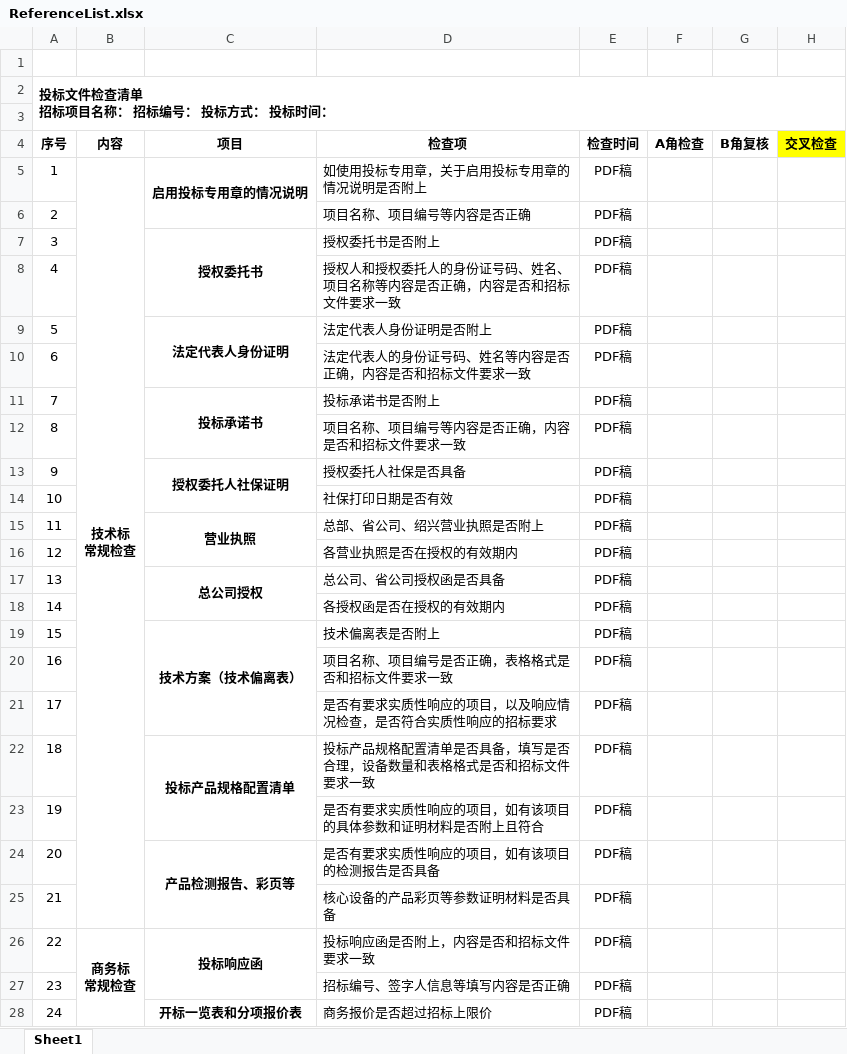
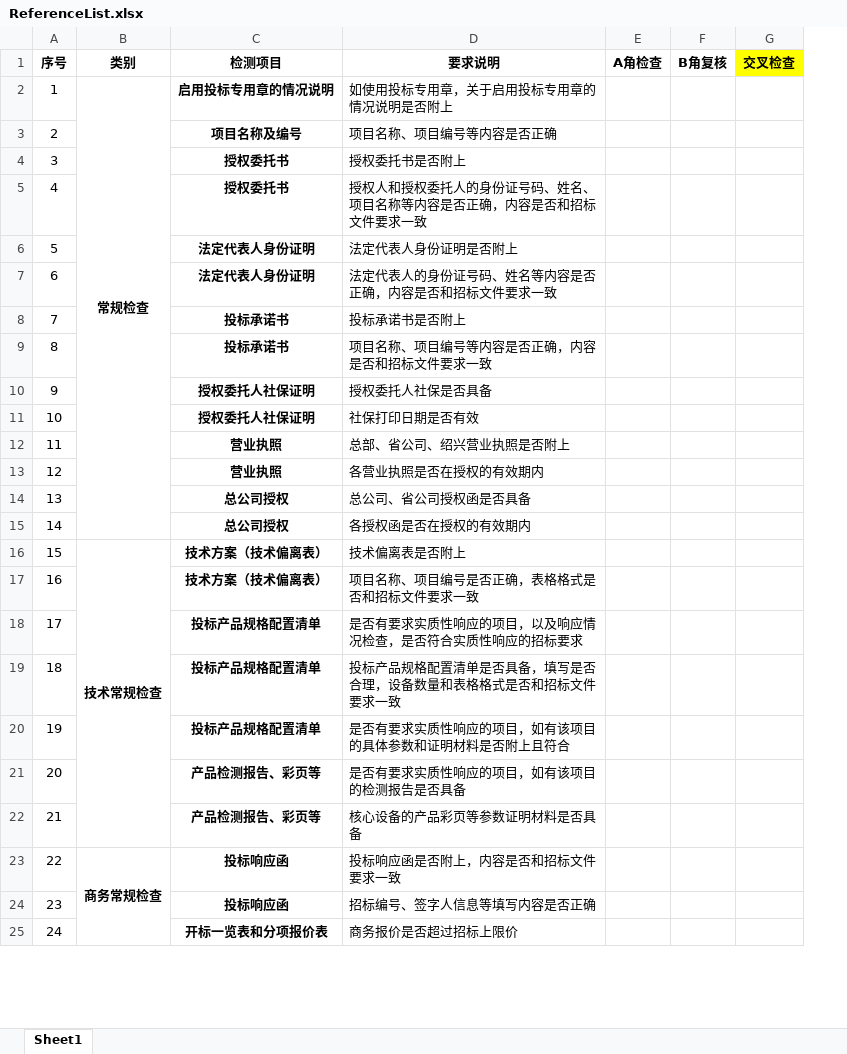
Before and after one commit to biibibi/BidAnalysisTool, an Excel workbook: ref/ReferenceList.xlsx, sheet Sheet1, drawn as a sheet; only a part is shown; values as stored, in another font and other column widths than the file's, no borders; removed rows and columns are numbered as before the commit, all else as after; ↵ is a line break in a cell; the diff covers the shown part only; the diff names each change by its address in the sheet, - before the commit and + after, or states it on an @@ line.

```diff
--- a/ref/ReferenceList.xlsx (sheet Sheet1)
+++ b/ref/ReferenceList.xlsx (sheet Sheet1)
-column B (内容), rows 5-26: 技术标 ↵ 常规检查 |  |  |  |  |  |  |  |  |  |  |  |  |  |  |  |  |  |  |  |  | 商务标 ↵ 常规检查
+column B (类别), rows 2-23: 常规检查 |  |  |  |  |  |  |  |  |  |  |  |  |  | 技术常规检查 |  |  |  |  |  |  | 商务常规检查
-column E (检查时间), rows 5-28: all PDF稿
-row 1: (empty)
-row 2: 投标文件检查清单 ↵ 招标项目名称： 招标编号： 投标方式： 投标时间：
-row 3: (empty)
-C1: 项目
+C1: 检测项目
-D1: 检查项
+D1: 要求说明
-C5:C6 merged
-C3 (检测项目): (empty)
+C3 (检测项目): 项目名称及编号
-C7:C8 merged
-C5 (检测项目): (empty)
+C5 (检测项目): 授权委托书
-C9:C10 merged
-C7 (检测项目): (empty)
+C7 (检测项目): 法定代表人身份证明
-C11:C12 merged
-C9 (检测项目): (empty)
+C9 (检测项目): 投标承诺书
-C13:C14 merged
-C11 (检测项目): (empty)
+C11 (检测项目): 授权委托人社保证明
-C15:C16 merged
-C13 (检测项目): (empty)
+C13 (检测项目): 营业执照
-C17:C18 merged
-C15 (检测项目): (empty)
+C15 (检测项目): 总公司授权
-C19:C21 merged
-C17 (检测项目): (empty)
+C17 (检测项目): 技术方案（技术偏离表）
-C18 (检测项目): (empty)
+C18 (检测项目): 投标产品规格配置清单
-C22:C23 merged
-C20 (检测项目): (empty)
+C20 (检测项目): 投标产品规格配置清单
-C24:C25 merged
-C22 (检测项目): (empty)
+C22 (检测项目): 产品检测报告、彩页等
-C26:C27 merged
-C24 (检测项目): (empty)
+C24 (检测项目): 投标响应函
-C28:C31 merged
```
Also changed, not shown: 1 removed row, 12 edited cells and merged cells elsewhere in this sheet, 11 other files.
